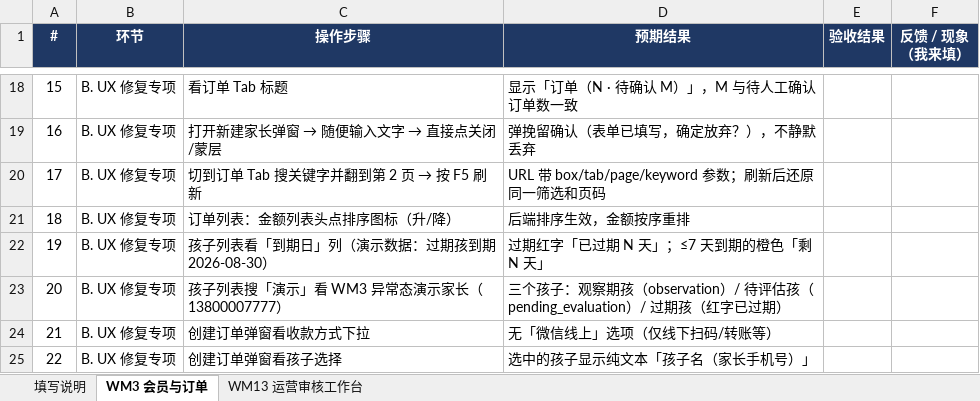
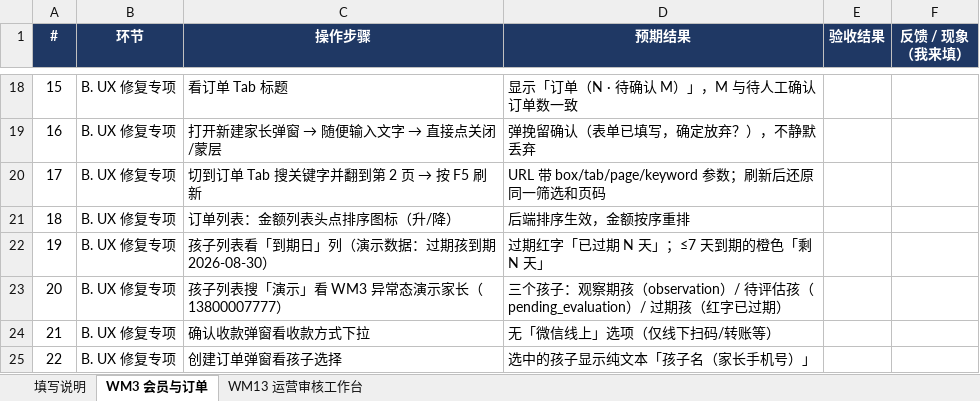
Before and after one commit to leechunwoo0815/dmkwords, an Excel workbook: 手动验收清单-WM3-WM13-20260831.xlsx, sheet WM3 会员与订单, drawn as a sheet; only a part is shown, gaps mark what is left out; values as stored, in another font and other column widths than the file's, no borders; the diff names each change by its address in the sheet, - before the commit and + after, or states it on an @@ line.

Commit message:
docs(wm3-d3): 验收清单步骤 21 笔误修正（创建订单弹窗→确认收款弹窗，用户验收反馈）
- xlsx WM3 sheet C24 一处；docs/04 无同句（rg 排查全 docs 零命中）
- 零门禁（纯 docs，E-20260831-03）

```diff
--- a/手动验收清单-WM3-WM13-20260831.xlsx (sheet WM3 会员与订单)
+++ b/手动验收清单-WM3-WM13-20260831.xlsx (sheet WM3 会员与订单)
-C24 (操作步骤): 创建订单弹窗看收款方式下拉
+C24 (操作步骤): 确认收款弹窗看收款方式下拉
```
